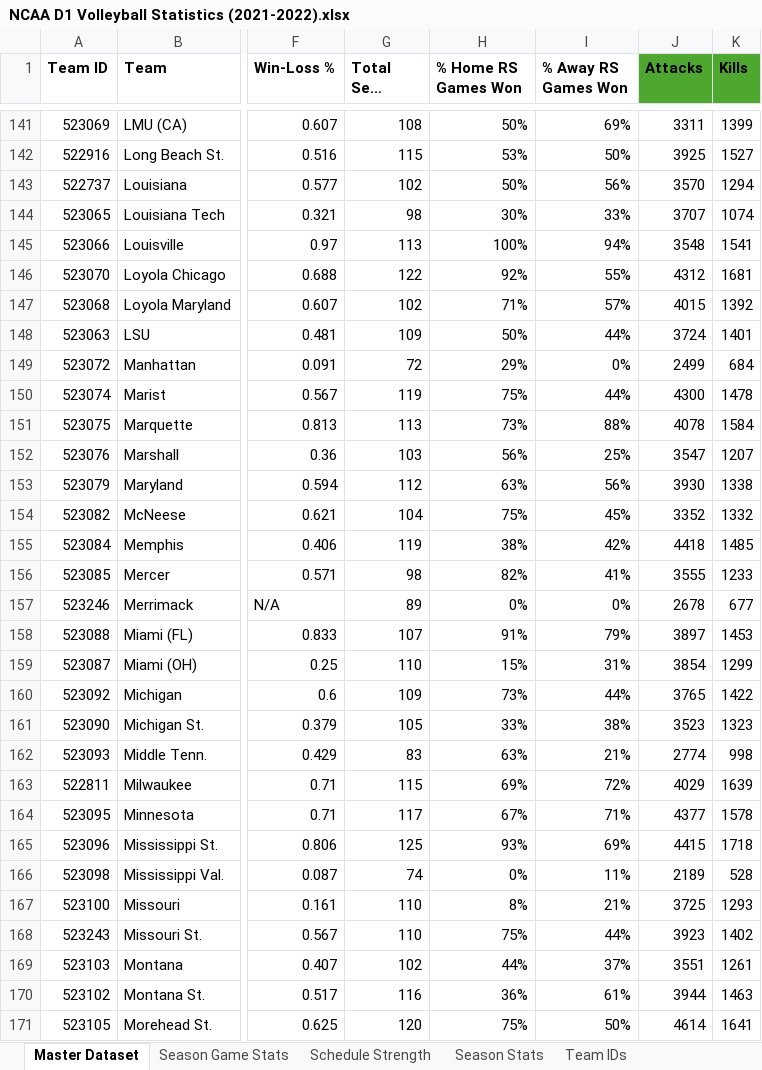
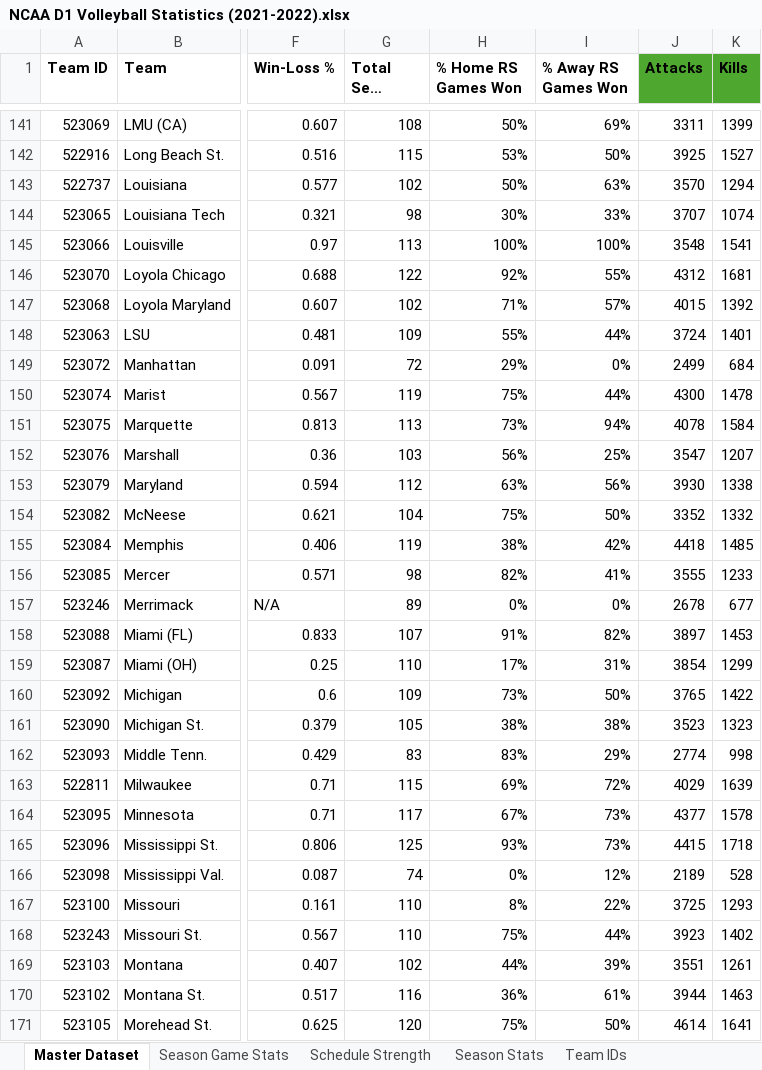
Before and after one commit to caitlynj10/NCAA-Volleyball-D1-Champion-Prediction, an Excel workbook: 2021-2022/NCAA D1 Volleyball Statistics (2021-2022).xlsx, sheet Master Dataset, drawn as a sheet; only a part is shown, gaps mark what is left out; long unchanged cells end in …; values as stored, in another font and other column widths than the file's, no borders; the diff covers the shown part only; the diff names each change by its address in the sheet, - before the commit and + after, or states it on an @@ line.

```diff
--- a/2021-2022/NCAA D1 Volleyball Statistics (2021-2022).xlsx (sheet Master Dataset)
+++ b/2021-2022/NCAA D1 Volleyball Statistics (2021-2022).xlsx (sheet Master Dataset)
-I143 (% Away RS Games Won): 56%
+I143 (% Away RS Games Won): 63%
-I145 (% Away RS Games Won): 94%
+I145 (% Away RS Games Won): 100%
-H148 (% Home RS Games Won): 50%
+H148 (% Home RS Games Won): 55%
-I151 (% Away RS Games Won): 88%
+I151 (% Away RS Games Won): 94%
-I154 (% Away RS Games Won): 45%
+I154 (% Away RS Games Won): 50%
-I158 (% Away RS Games Won): 79%
+I158 (% Away RS Games Won): 82%
-H159 (% Home RS Games Won): 15%
+H159 (% Home RS Games Won): 17%
-I160 (% Away RS Games Won): 44%
+I160 (% Away RS Games Won): 50%
-H161 (% Home RS Games Won): 33%
+H161 (% Home RS Games Won): 38%
-H162 (% Home RS Games Won): 63%
+H162 (% Home RS Games Won): 83%
-I162 (% Away RS Games Won): 21%
+I162 (% Away RS Games Won): 29%
-I164 (% Away RS Games Won): 71%
+I164 (% Away RS Games Won): 73%
-I165 (% Away RS Games Won): 69%
+I165 (% Away RS Games Won): 73%
-I166 (% Away RS Games Won): 11%
+I166 (% Away RS Games Won): 12%
-I167 (% Away RS Games Won): 21%
+I167 (% Away RS Games Won): 22%
-I169 (% Away RS Games Won): 37%
+I169 (% Away RS Games Won): 39%
```
Also changed, not shown: 181 edited cells elsewhere in this sheet, sheet Season Game Stats, formulas that keep their value, hidden cells, 15 other files.
